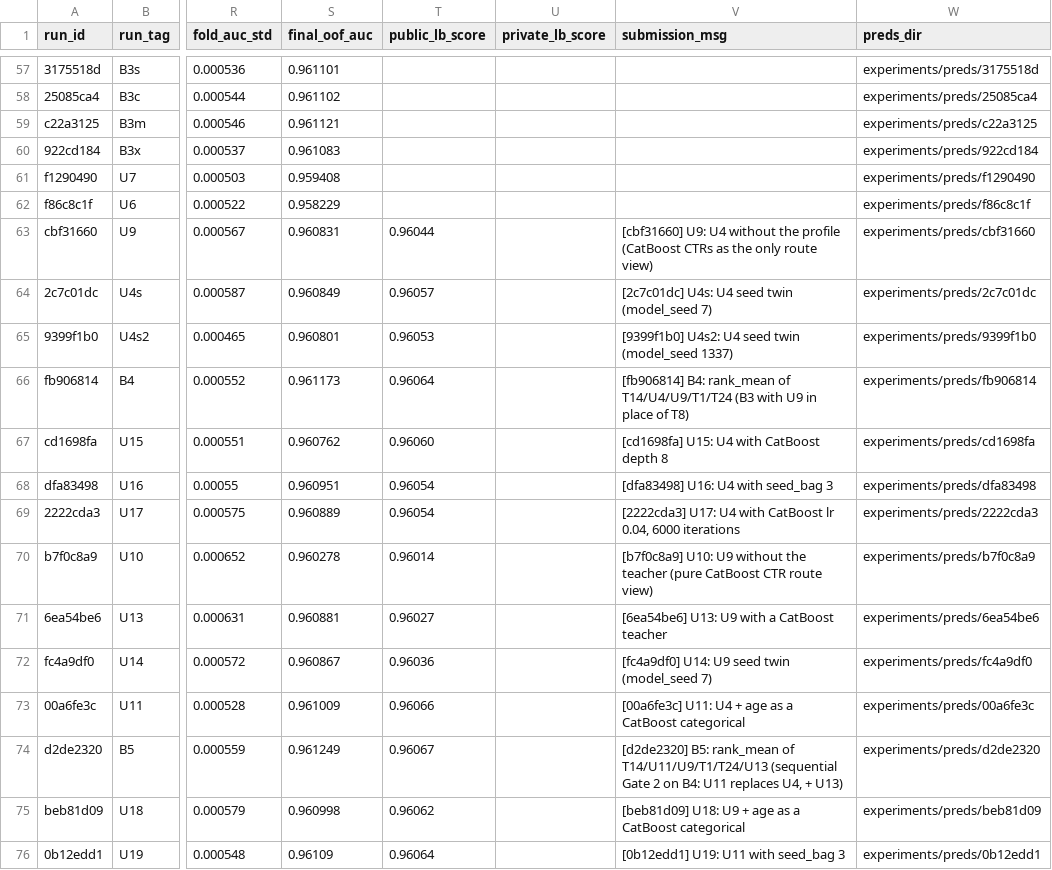
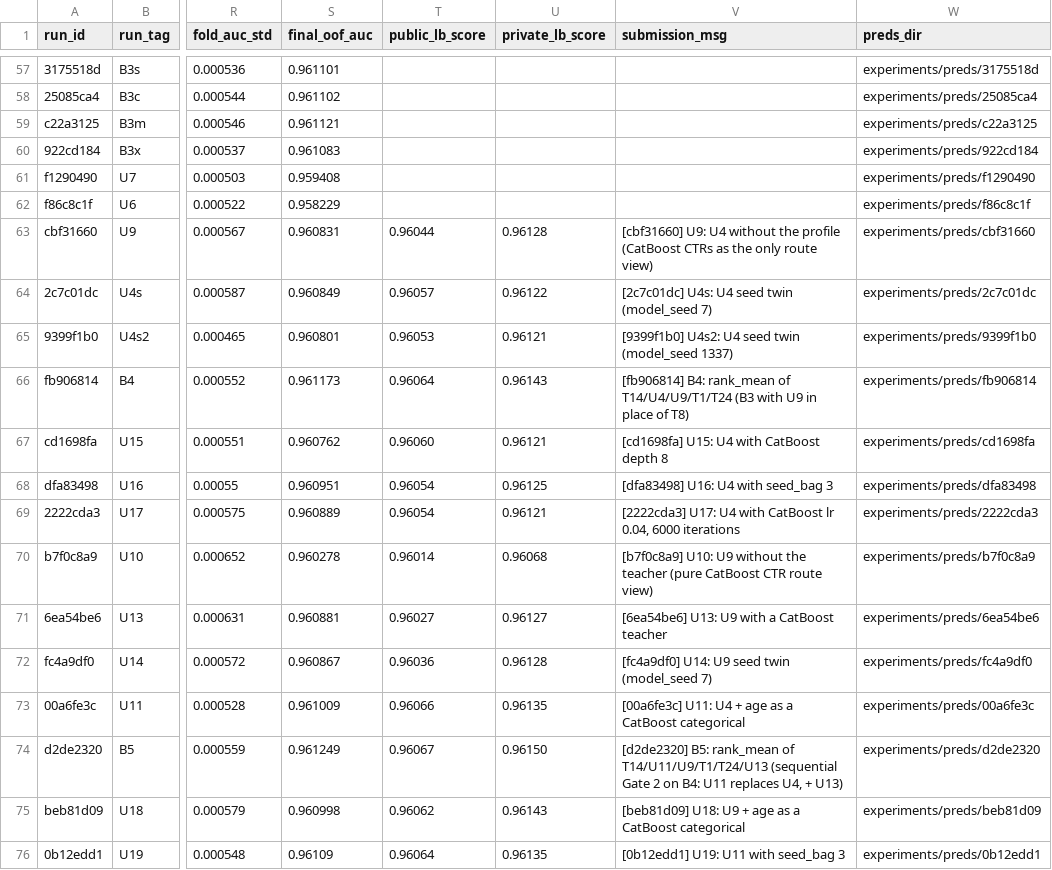
Before and after one commit to gccarno/kaggle_playground_s6e10, a CSV file: experiments/runs.csv, drawn as a sheet; only a part is shown, gaps mark what is left out; the diff covers the shown part only; the diff names each change by its address in the sheet, - before the commit and + after, or states it on an @@ line.

```diff
--- a/experiments/runs.csv
+++ b/experiments/runs.csv
-U63 (private_lb_score): (empty)
+U63 (private_lb_score): 0.96128
-U64 (private_lb_score): (empty)
+U64 (private_lb_score): 0.96122
-U65 (private_lb_score): (empty)
+U65 (private_lb_score): 0.96121
-U66 (private_lb_score): (empty)
+U66 (private_lb_score): 0.96143
-U67 (private_lb_score): (empty)
+U67 (private_lb_score): 0.96121
-U68 (private_lb_score): (empty)
+U68 (private_lb_score): 0.96125
-U69 (private_lb_score): (empty)
+U69 (private_lb_score): 0.96121
-U70 (private_lb_score): (empty)
+U70 (private_lb_score): 0.96068
-U71 (private_lb_score): (empty)
+U71 (private_lb_score): 0.96127
-U72 (private_lb_score): (empty)
+U72 (private_lb_score): 0.96128
-U73 (private_lb_score): (empty)
+U73 (private_lb_score): 0.96135
-U74 (private_lb_score): (empty)
+U74 (private_lb_score): 0.96150
-U75 (private_lb_score): (empty)
+U75 (private_lb_score): 0.96143
-U76 (private_lb_score): (empty)
+U76 (private_lb_score): 0.96135
```
Also changed, not shown: 127 edited cells elsewhere in this file, 2 other files.
